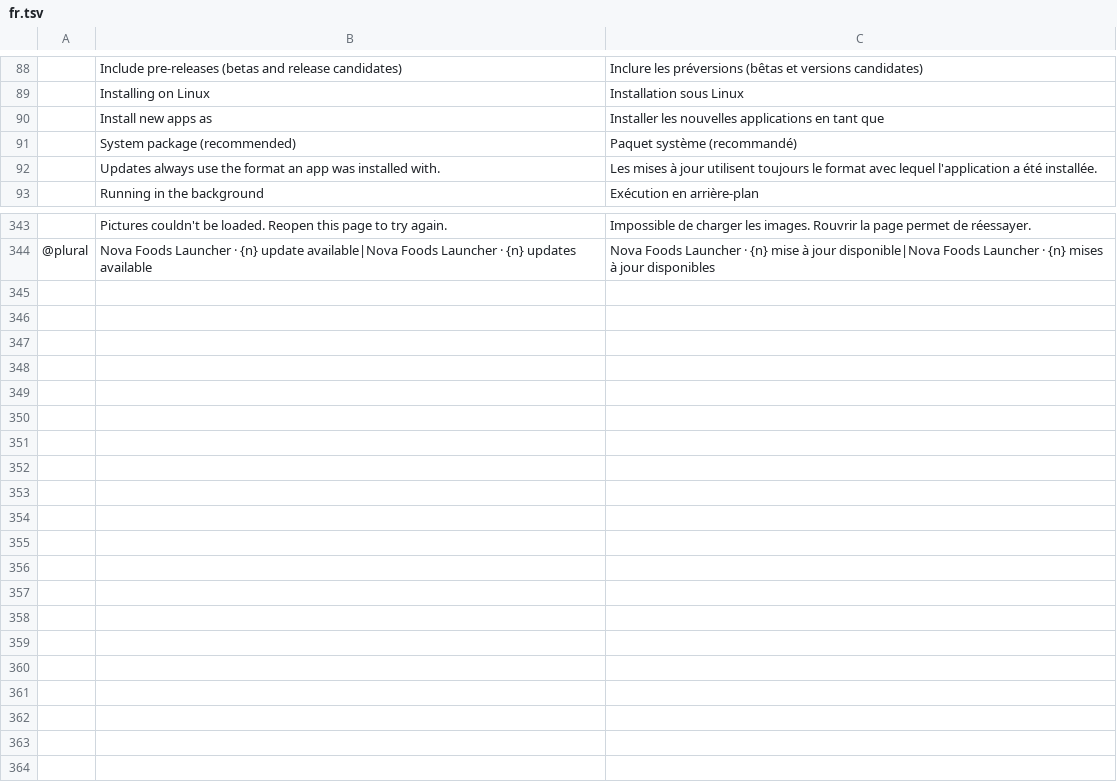
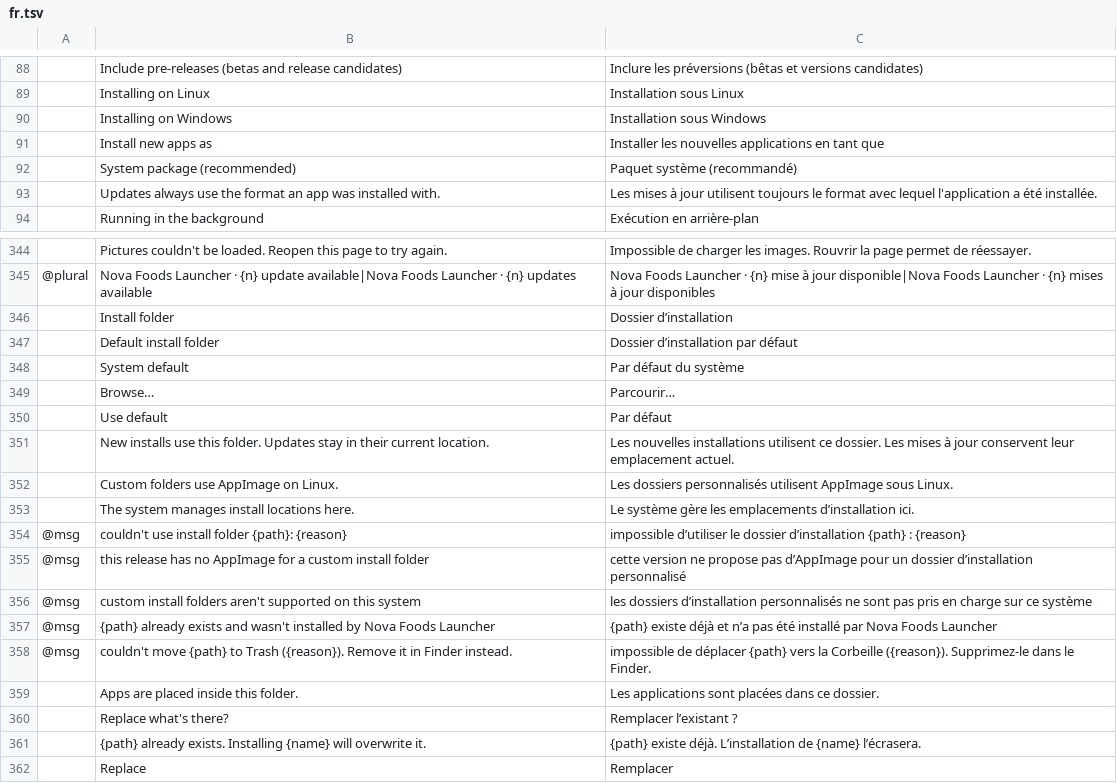
Before and after one commit to EuLucaDev/novafoods-launcher, a TSV file: crates/ui-egui/src/i18n/fr.tsv, drawn as a sheet; only a part is shown, gaps mark what is left out; the diff names each change by its address in the sheet, - before the commit and + after, or states it on an @@ line.

```diff
--- a/crates/ui-egui/src/i18n/fr.tsv
+++ b/crates/ui-egui/src/i18n/fr.tsv
+row 90:  | Installing on Windows | Installation sous Windows
+row 346:  | Install folder | Dossier d’installation
+row 347:  | Default install folder | Dossier d’installation par défaut
+row 348:  | System default | Par défaut du système
+row 349:  | Browse… | Parcourir…
+row 350:  | Use default | Par défaut
+row 351:  | New installs use this folder. Updates stay in their current location. | Les nouvelles installations utilisent ce dossier. Les mises à jour conservent leur emplacement actuel.
+row 352:  | Custom folders use AppImage on Linux. | Les dossiers personnalisés utilisent AppImage sous Linux.
+row 353:  | The system manages install locations here. | Le système gère les emplacements d’installation ici.
+row 354: @msg | couldn't use install folder {path}: {reason} | impossible d’utiliser le dossier d’installation {path} : {reason}
+row 355: @msg | this release has no AppImage for a custom install folder | cette version ne propose pas d’AppImage pour un dossier d’installation personnalisé
+row 356: @msg | custom install folders aren't supported on this system | les dossiers d’installation personnalisés ne sont pas pris en charge sur ce système
+row 357: @msg | {path} already exists and wasn't installed by Nova Foods Launcher | {path} existe déjà et n’a pas été installé par Nova Foods Launcher
+row 358: @msg | couldn't move {path} to Trash ({reason}). Remove it in Finder instead. | impossible de déplacer {path} vers la Corbeille ({reason}). Supprimez-le dans le Finder.
+row 359:  | Apps are placed inside this folder. | Les applications sont placées dans ce dossier.
+row 360:  | Replace what's there? | Remplacer l’existant ?
+row 361:  | {path} already exists. Installing {name} will overwrite it. | {path} existe déjà. L’installation de {name} l’écrasera.
+row 362:  | Replace | Remplacer
```
Also changed, not shown: crates/ui-egui/src/i18n/de.tsv, crates/ui-egui/src/i18n/es.tsv, 39 other files.
